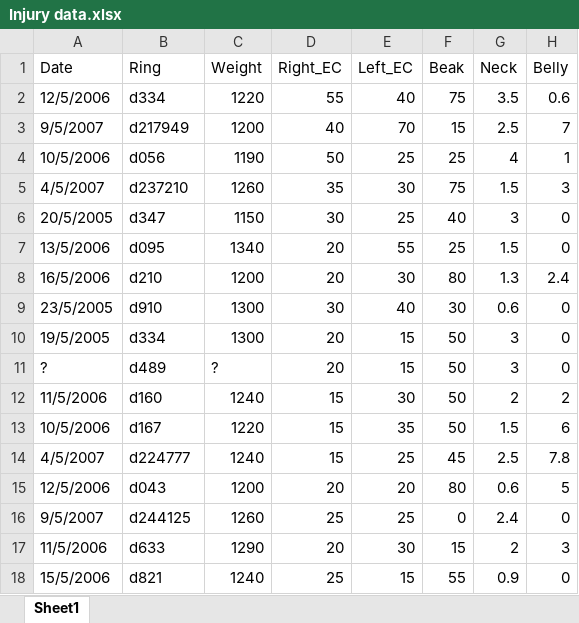
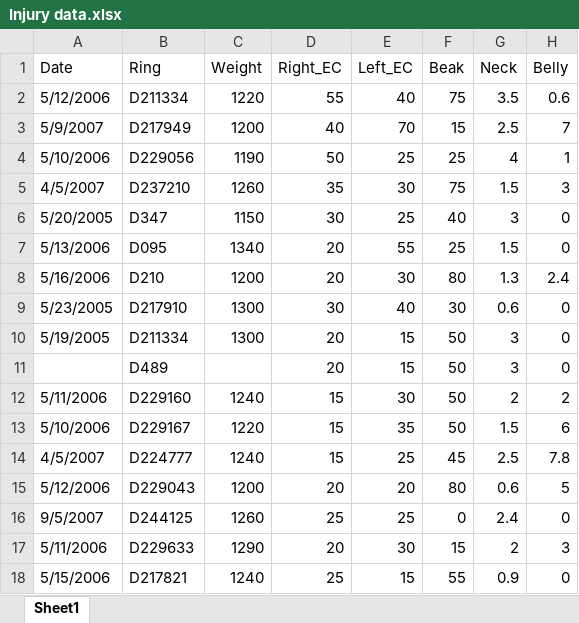
Before and after one commit to rshuhuachen/ms_epi_effort, an Excel workbook: data/phenotypes/Injury data.xlsx, sheet Sheet1, drawn as a sheet; only a part is shown; values as stored, in another font and other column widths than the file's, no cell formats; the diff covers the shown part only; the diff names each change by its address in the sheet, - before the commit and + after, or states it on an @@ line.

Commit message:
correct injury data

```diff
--- a/data/phenotypes/Injury data.xlsx (sheet Sheet1)
+++ b/data/phenotypes/Injury data.xlsx (sheet Sheet1)
-A2 (Date): 12/5/2006
+A2 (Date): 5/12/2006
-B2 (Ring): d334
+B2 (Ring): D211334
-A3 (Date): 9/5/2007
+A3 (Date): 5/9/2007
-B3 (Ring): d217949
+B3 (Ring): D217949
-A4 (Date): 10/5/2006
+A4 (Date): 5/10/2006
-B4 (Ring): d056
+B4 (Ring): D229056
-B5 (Ring): d237210
+B5 (Ring): D237210
-A6 (Date): 20/5/2005
+A6 (Date): 5/20/2005
-B6 (Ring): d347
+B6 (Ring): D347
-A7 (Date): 13/5/2006
+A7 (Date): 5/13/2006
-B7 (Ring): d095
+B7 (Ring): D095
-A8 (Date): 16/5/2006
+A8 (Date): 5/16/2006
-B8 (Ring): d210
+B8 (Ring): D210
-A9 (Date): 23/5/2005
+A9 (Date): 5/23/2005
-B9 (Ring): d910
+B9 (Ring): D217910
-A10 (Date): 19/5/2005
+A10 (Date): 5/19/2005
-B10 (Ring): d334
+B10 (Ring): D211334
-A11 (Date): ?
+A11 (Date): (empty)
-B11 (Ring): d489
+B11 (Ring): D489
-C11 (Weight): ?
+C11 (Weight): (empty)
-A12 (Date): 11/5/2006
+A12 (Date): 5/11/2006
-B12 (Ring): d160
+B12 (Ring): D229160
-A13 (Date): 10/5/2006
+A13 (Date): 5/10/2006
-B13 (Ring): d167
+B13 (Ring): D229167
-B14 (Ring): d224777
+B14 (Ring): D224777
-A15 (Date): 12/5/2006
+A15 (Date): 5/12/2006
-B15 (Ring): d043
+B15 (Ring): D229043
-B16 (Ring): d244125
+B16 (Ring): D244125
-A17 (Date): 11/5/2006
+A17 (Date): 5/11/2006
-B17 (Ring): d633
+B17 (Ring): D229633
-A18 (Date): 15/5/2006
+A18 (Date): 5/15/2006
-B18 (Ring): d821
+B18 (Ring): D217821
```
Also changed, not shown: 2 removed rows and 107 edited cells elsewhere in this sheet, cell formats, 1 other file.
